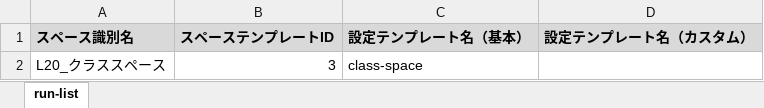
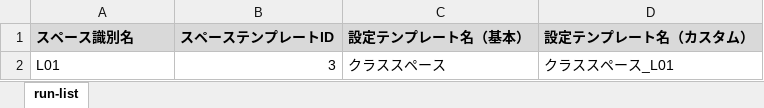
Before and after one commit to nishida2073/project_management, an Excel workbook: tool/kintone-resourse-generator/run-list/新入社員研修.xlsx, sheet run-list, drawn as a sheet; values as stored, in another font and other column widths than the file's, no borders; removed rows and columns are numbered as before the commit, all else as after; the diff names each change by its address in the sheet, - before the commit and + after, or states it on an @@ line.

```diff
--- a/tool/kintone-resourse-generator/run-list/新入社員研修.xlsx (sheet run-list)
+++ b/tool/kintone-resourse-generator/run-list/新入社員研修.xlsx (sheet run-list)
-row 2: L20_クラススペース | 3 | class-space
+row 2: L01 | 3 | クラススペース | クラススペース_L01
```
Also changed, not shown: 2 other files.
